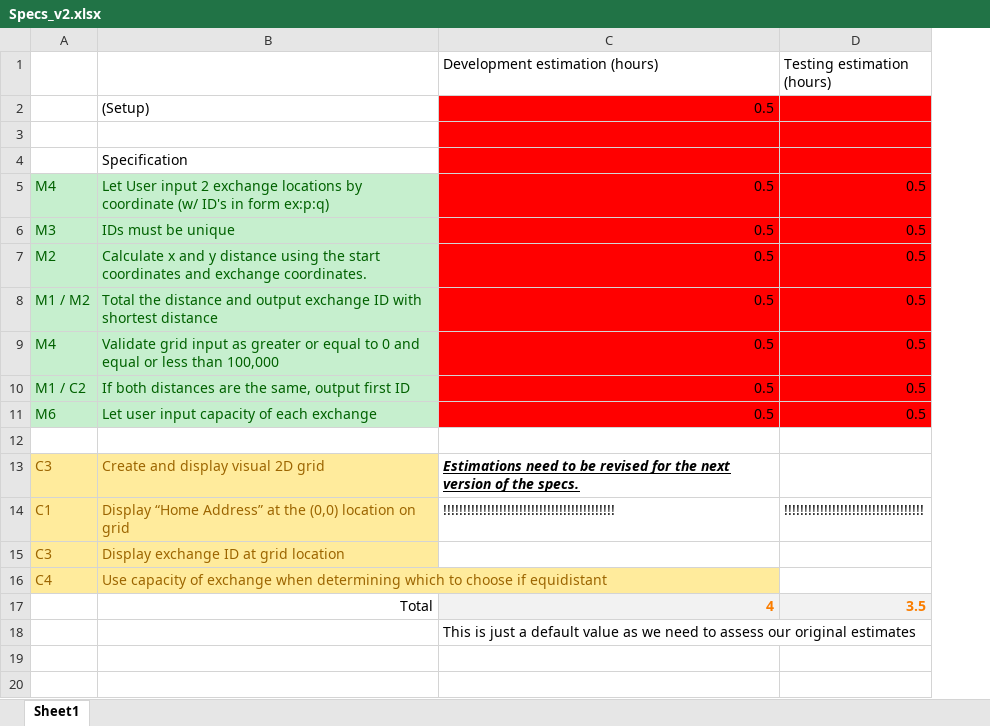
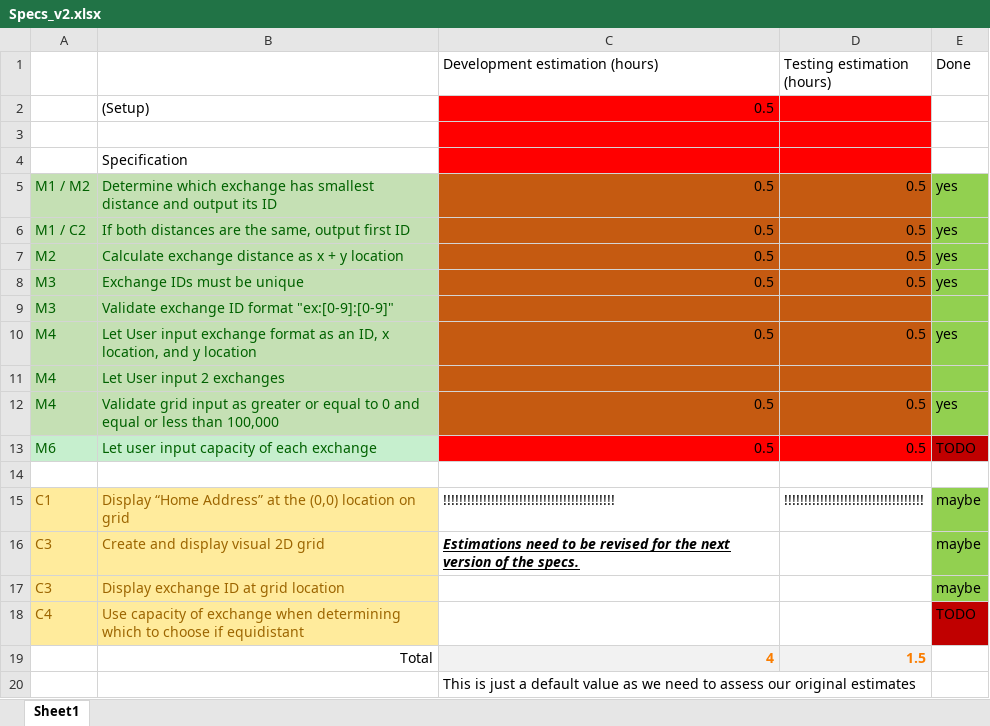
Before and after one commit to mattbulley/Team-Infinite, an Excel workbook: documentation/Specs_w_Estimates/Specs_v2.xlsx, sheet Sheet1, drawn as a sheet; values as stored, in another font and other column widths than the file's, no borders; removed rows and columns are numbered as before the commit, all else as after; the diff names each change by its address in the sheet, - before the commit and + after, or states it on an @@ line.

Commit message:
req-v1 and specs v2 updated

```diff
--- a/documentation/Specs_w_Estimates/Specs_v2.xlsx (sheet Sheet1)
+++ b/documentation/Specs_w_Estimates/Specs_v2.xlsx (sheet Sheet1)
+column E (Done), rows 7-8: yes | yes; row 10: yes; rows 12-13: yes | TODO; rows 16-18: maybe | maybe | TODO
+row 5: M1 / M2 | Determine which exchange has smallest distance and output its ID | 0.5 | 0.5 | yes
@@ row 10 moved to row 6: M1 / C2 @@
-A7: M4
+A7: M2
-A7:B8 fill: #C6EFCE
+A7:B8 fill: #C5E0B4
-B7: Let User input 2 exchange locations by coordinate (w/ ID's in form ex:p:q)
+B7: Calculate exchange distance as x + y location
-C7:D8 fill: #FF0000
+C7:D8 fill: #C55A11
-B8: IDs must be unique
+B8: Exchange IDs must be unique
+row 9: M3 | Validate exchange ID format "ex:[0-9]:[0-9]"
-A10: M2
+A10: M4
-A10:B10 fill: #C6EFCE
+A10:B10 fill: #C5E0B4
-B10: Calculate x and y distance using the start coordinates and exchange coordinates.
+B10: Let User input exchange format as an ID, x location, and y location
-C10:D10 fill: #FF0000
+C10:D10 fill: #C55A11
-row 8: M1 / M2 | Total the distance and output exchange ID with shortest distance | 0.5 | 0.5
+row 11: M4 | Let User input 2 exchanges
-A12:B12 fill: #C6EFCE
+A12:B12 fill: #C5E0B4
-C12:D12 fill: #FF0000
+C12:D12 fill: #C55A11
@@ row 14 moved to row 15: C1 @@
-D19 (Testing estimation (hours)): 3.5
+D19 (Testing estimation (hours)): 1.5
```
Also changed, not shown: formulas that keep their value, 1 other file.
